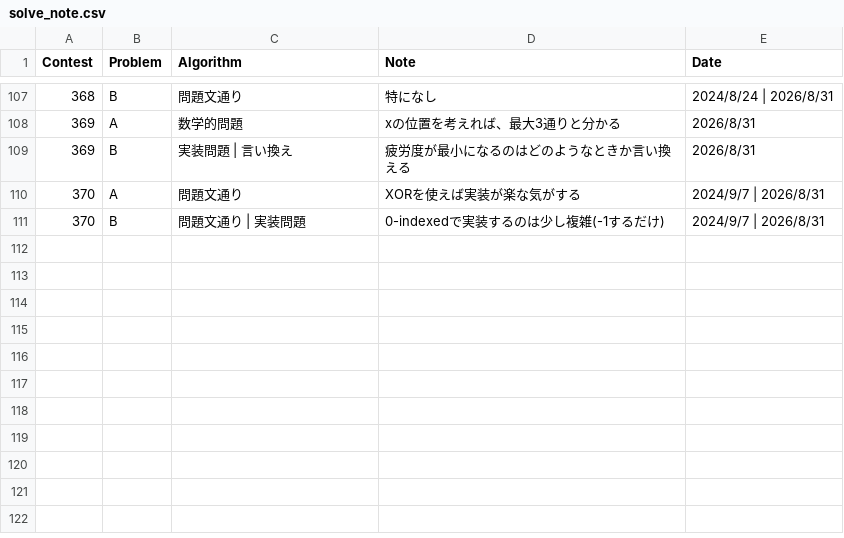
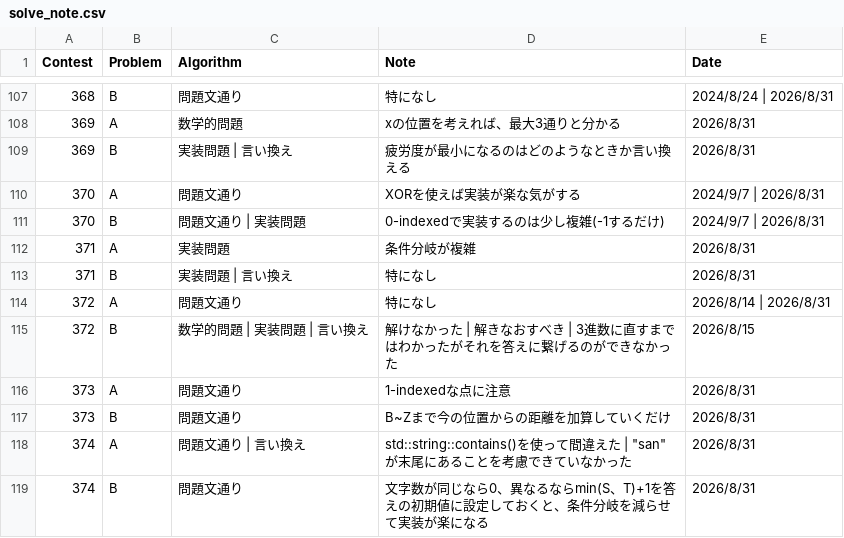
Before and after one commit to HarukiCodes/abc-solves, a CSV file: 301-400/solve_note.csv, drawn as a sheet; only a part is shown, gaps mark what is left out; the diff names each change by its address in the sheet, - before the commit and + after, or states it on an @@ line.

```diff
--- a/301-400/solve_note.csv
+++ b/301-400/solve_note.csv
+row 112: 371 | A | 実装問題 | 条件分岐が複雑 | 2026/8/31
+row 113: 371 | B | 実装問題 | 言い換え | 特になし | 2026/8/31
+row 114: 372 | A | 問題文通り | 特になし | 2026/8/14 | 2026/8/31
+row 115: 372 | B | 数学的問題 | 実装問題 | 言い換え | 解けなかった | 解きなおすべき | 3進数に直すまではわかったがそれを答えに繋げるのができなかった | 2026/8/15
+row 116: 373 | A | 問題文通り | 1-indexedな点に注意 | 2026/8/31
+row 117: 373 | B | 問題文通り | B~Zまで今の位置からの距離を加算していくだけ | 2026/8/31
+row 118: 374 | A | 問題文通り | 言い換え | std::string::contains()を使って間違えた | "san"が末尾にあることを考慮できていなかった | 2026/8/31
+row 119: 374 | B | 問題文通り | 文字数が同じなら0、異なるならmin(S、T)+1を答えの初期値に設定しておくと、条件分岐を減らせて実装が楽になる | 2026/8/31
```
Also changed, not shown: 7 other files.
